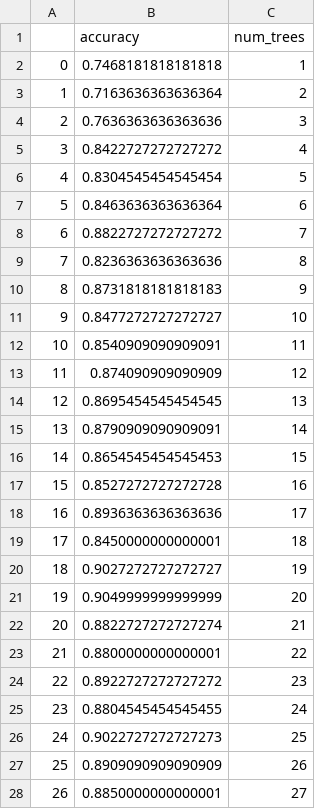
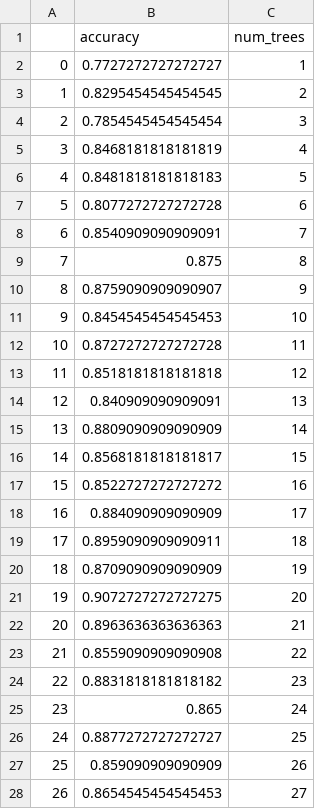
Before and after one commit to philemontan/RPI-Client, a CSV file: rpi_scripts/trained_models/out_rf/rf_trees_vs_acc.csv, drawn as a sheet; only a part is shown; the diff covers the shown part only.

```diff
--- a/rpi_scripts/trained_models/out_rf/rf_trees_vs_acc.csv
+++ b/rpi_scripts/trained_models/out_rf/rf_trees_vs_acc.csv
@@ -1,28 +1,28 @@
 ,accuracy,num_trees
-0,0.7468181818181818,1
-1,0.7163636363636364,2
-2,0.7636363636363636,3
-3,0.8422727272727272,4
-4,0.8304545454545454,5
-5,0.8463636363636364,6
-6,0.8822727272727272,7
-7,0.8236363636363636,8
-8,0.8731818181818183,9
-9,0.8477272727272727,10
-10,0.8540909090909091,11
-11,0.874090909090909,12
-12,0.8695454545454545,13
-13,0.8790909090909091,14
-14,0.8654545454545453,15
-15,0.8527272727272728,16
-16,0.8936363636363636,17
-17,0.8450000000000001,18
-18,0.9027272727272727,19
-19,0.9049999999999999,20
-20,0.8822727272727274,21
-21,0.8800000000000001,22
-22,0.8922727272727272,23
-23,0.8804545454545455,24
-24,0.9022727272727273,25
-25,0.8909090909090909,26
-26,0.8850000000000001,27
+0,0.7727272727272727,1
+1,0.8295454545454545,2
+2,0.7854545454545454,3
+3,0.8468181818181819,4
+4,0.8481818181818183,5
+5,0.8077272727272728,6
+6,0.8540909090909091,7
+7,0.875,8
+8,0.8759090909090907,9
+9,0.8454545454545453,10
+10,0.8727272727272728,11
+11,0.8518181818181818,12
+12,0.840909090909091,13
+13,0.8809090909090909,14
+14,0.8568181818181817,15
+15,0.8522727272727272,16
+16,0.884090909090909,17
+17,0.8959090909090911,18
+18,0.8709090909090909,19
+19,0.9072727272727275,20
+20,0.8963636363636363,21
+21,0.8559090909090908,22
+22,0.8831818181818182,23
+23,0.865,24
+24,0.8877272727272727,25
+25,0.859090909090909,26
+26,0.8654545454545453,27
```
Also changed, not shown: 23 edited cells elsewhere in this file, 2 other files.
